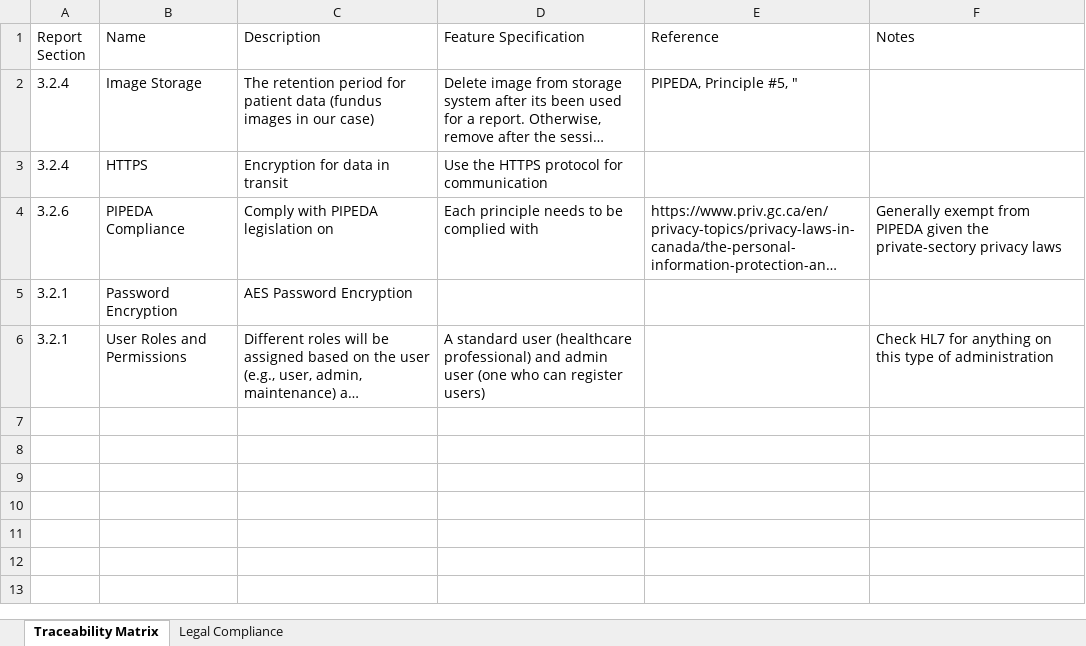
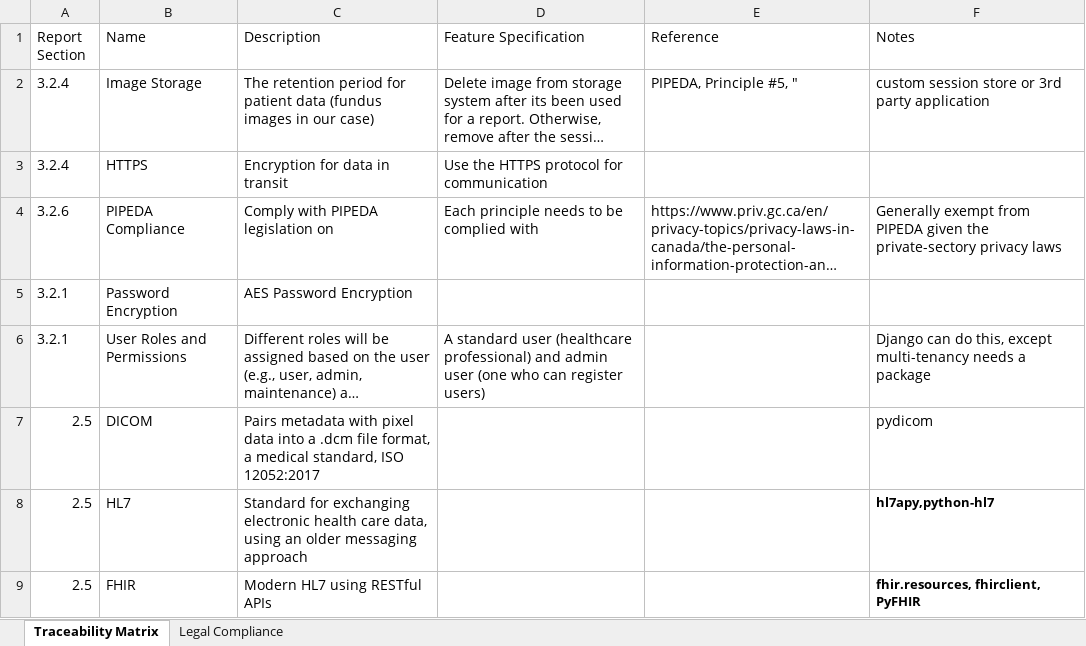
Before and after one commit to TrevorDrayton03/glimpse, an Excel workbook: Requirement_Traceability_Matrix.xlsx, sheet Traceability Matrix, drawn as a sheet; long unchanged cells end in …; values as stored, in another font and other column widths than the file's, no borders; table styles not drawn; the diff names each change by its address in the sheet, - before the commit and + after, or states it on an @@ line.

Commit message:
update to notes and excel

```diff
--- a/Requirement_Traceability_Matrix.xlsx (sheet Traceability Matrix)
+++ b/Requirement_Traceability_Matrix.xlsx (sheet Traceability Matrix)
-F2 (Notes): (empty)
+F2 (Notes): custom session store or 3rd party application
-F6 (Notes): Check HL7 for anything on this type of administration
+F6 (Notes): Django can do this, except multi-tenancy needs a package
+row 7: 2.5 | DICOM | Pairs metadata with pixel data into a .dcm file format, a medical standard, ISO 12052:2017 |  |  | pydicom
+row 8: 2.5 | HL7 | Standard for exchanging electronic health care data, using an older messaging approach |  |  | hl7apy,python-hl7
+row 9: 2.5 | FHIR | Modern HL7 using RESTful APIs |  |  | fhir.resources, fhirclient, PyFHIR
```
Also changed, not shown: 2 other files.
